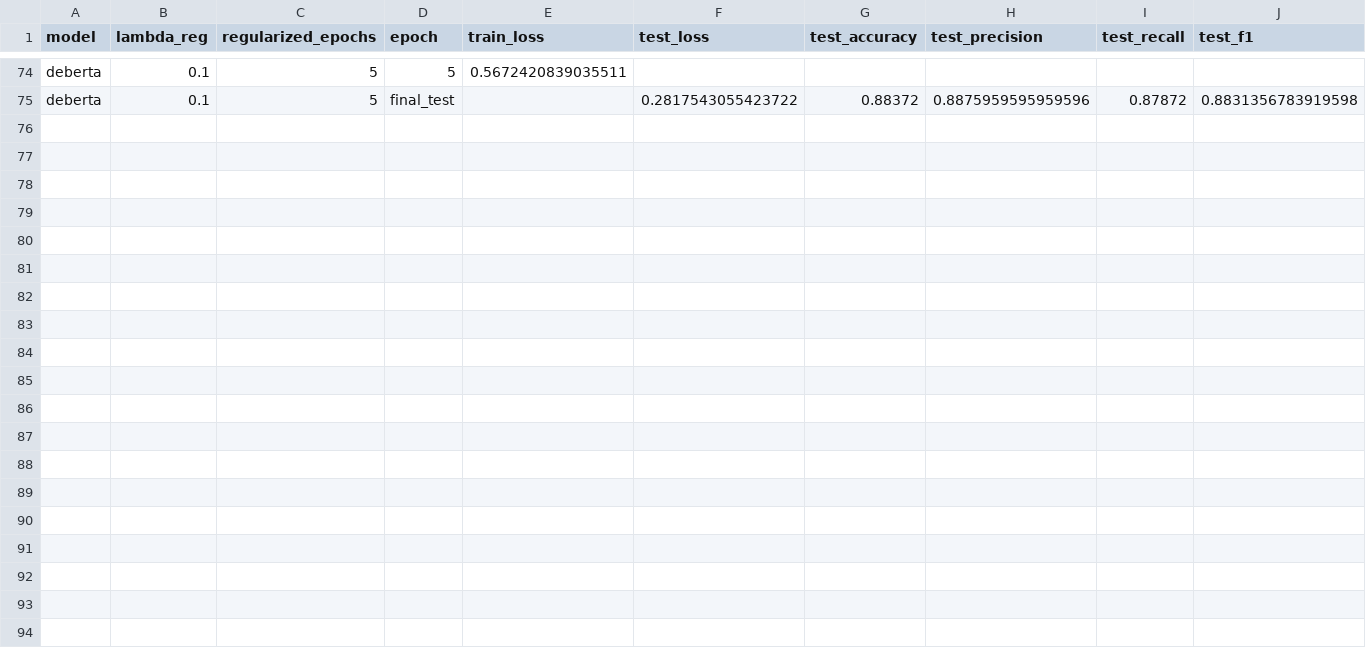
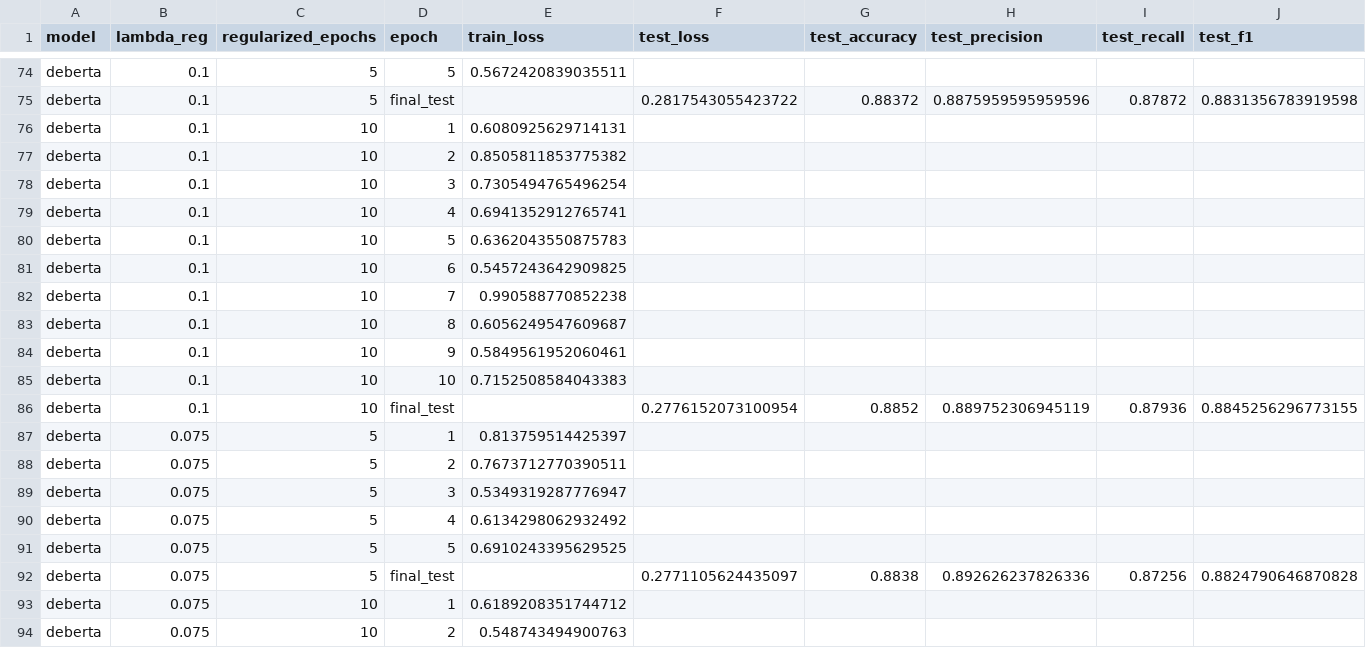
Before and after one commit to p10rahulm/causal-vs-correlated-classification, a CSV file: outputs/imdb_sentiment_causal_mediation/results_20250103_214541.csv, drawn as a sheet; only a part is shown, gaps mark what is left out; the diff covers the shown part only.

```diff
--- a/outputs/imdb_sentiment_causal_mediation/results_20250103_214541.csv
+++ b/outputs/imdb_sentiment_causal_mediation/results_20250103_214541.csv
@@ -75 +75,20 @@ deberta,0.1,5,5,0.5672420839035511,,,,,
 deberta,0.1,5,final_test,,0.2817543055423722,0.88372,0.8875959595959596,0.87872,0.8831356783919598
+deberta,0.1,10,1,0.6080925629714131,,,,,
+deberta,0.1,10,2,0.8505811853775382,,,,,
+deberta,0.1,10,3,0.7305494765496254,,,,,
+deberta,0.1,10,4,0.6941352912765741,,,,,
+deberta,0.1,10,5,0.6362043550875783,,,,,
+deberta,0.1,10,6,0.5457243642909825,,,,,
+deberta,0.1,10,7,0.990588770852238,,,,,
+deberta,0.1,10,8,0.6056249547609687,,,,,
+deberta,0.1,10,9,0.5849561952060461,,,,,
+deberta,0.1,10,10,0.7152508584043383,,,,,
+deberta,0.1,10,final_test,,0.2776152073100954,0.8852,0.889752306945119,0.87936,0.8845256296773155
+deberta,0.075,5,1,0.813759514425397,,,,,
+deberta,0.075,5,2,0.7673712770390511,,,,,
+deberta,0.075,5,3,0.5349319287776947,,,,,
+deberta,0.075,5,4,0.6134298062932492,,,,,
+deberta,0.075,5,5,0.6910243395629525,,,,,
+deberta,0.075,5,final_test,,0.2771105624435097,0.8838,0.892626237826336,0.87256,0.8824790646870828
+deberta,0.075,10,1,0.6189208351744712,,,,,
+deberta,0.075,10,2,0.548743494900763,,,,,
```
Also changed, not shown: 15 added rows elsewhere in this file, outputs/imdb_sentiment_causal_mediation/results_20250103_214027.csv, outputs/imdb_sentiment_causal_mediation/results_20250103_214131.csv, 3 other files.
